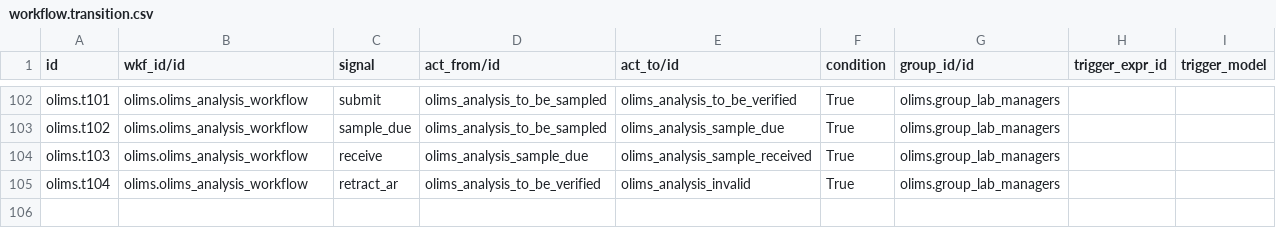
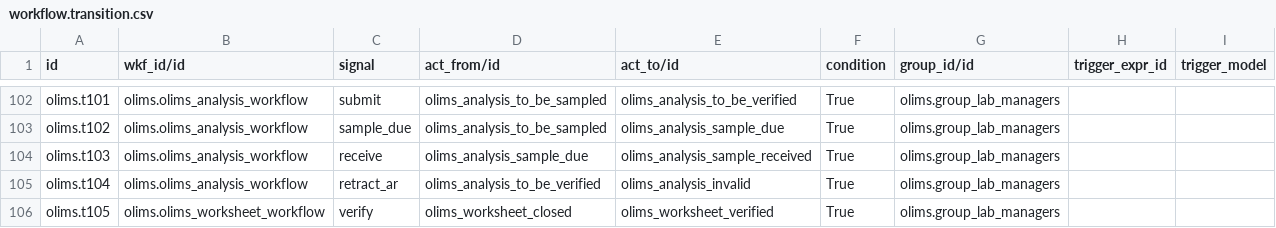
Before and after one commit to yasir1brahim/OLiMS, a CSV file: data/workflow.transition.csv, drawn as a sheet; only a part is shown, gaps mark what is left out.

Commit message:
Added new Workflow transition from "Closed" to "Verified" for Worksheet. Update the control access rules file.

```diff
--- a/data/workflow.transition.csv
+++ b/data/workflow.transition.csv
@@ -105 +105,2 @@ olims.t103,olims.olims_analysis_workflow,receive,olims_analysis_sample_due,olims
 olims.t104,olims.olims_analysis_workflow,retract_ar,olims_analysis_to_be_verified,olims_analysis_invalid,True,olims.group_lab_managers,,
+olims.t105,olims.olims_worksheet_workflow,verify,olims_worksheet_closed,olims_worksheet_verified,True,olims.group_lab_managers,,
```
Also changed, not shown: security/ir.model.access.csv, 1 other file.
